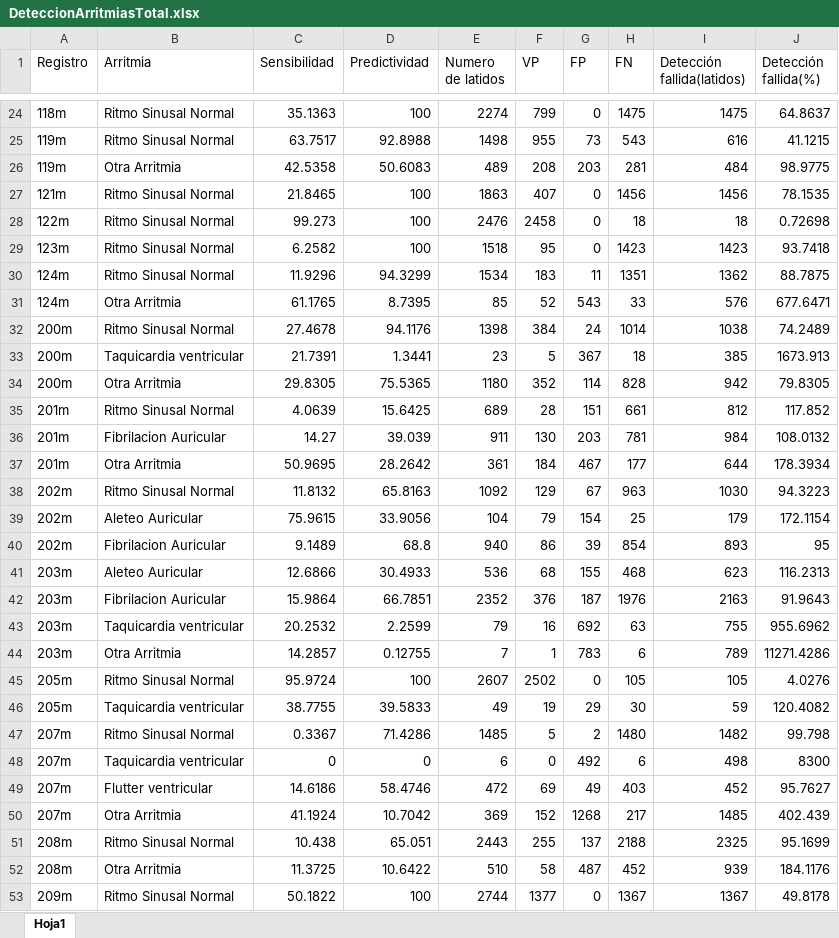
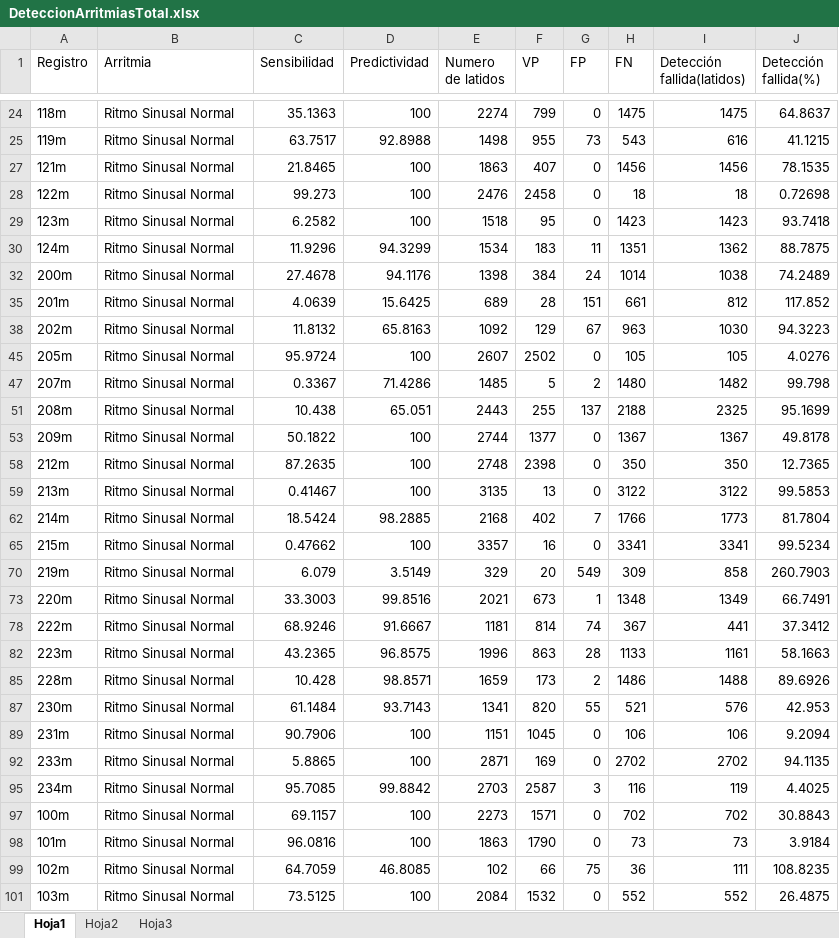
Before and after one commit to Miguel546/algoritmoArritmias, an Excel workbook: DeteccionArritmiasTotal.xlsx, sheet Hoja1, drawn as a sheet; only a part is shown, gaps mark what is left out; the shorter side is filled out with more unchanged rows; values as stored, in another font and other column widths than the file's, no borders; the diff covers the shown part only; the diff names each change by its address in the sheet, - before the commit and + after, or states it on an @@ line.

Commit message:
pan tompkins, elgendi y boonperm

```diff
--- a/DeteccionArritmiasTotal.xlsx (sheet Hoja1)
+++ b/DeteccionArritmiasTotal.xlsx (sheet Hoja1)
+sheet tab: Hoja2
+sheet tab: Hoja3
@@ row 26 hidden: 119m | Otra Arritmia | 42.5358 | 50.6083 | 489 | 208 | 203 | 281 | 484 | 98.9775 @@
@@ row 31 hidden: 124m | Otra Arritmia | 61.1765 | 8.7395 | 85 | 52 | 543 | 33 | 576 | 677.6471 @@
@@ row 33 hidden: 200m | Taquicardia ventricular | 21.7391 | 1.3441 | 23 | 5 | 367 | 18 | 385 | 1673.913 @@
@@ row 34 hidden: 200m | Otra Arritmia | 29.8305 | 75.5365 | 1180 | 352 | 114 | 828 | 942 | 79.8305 @@
@@ row 36 hidden: 201m | Fibrilacion Auricular | 14.27 | 39.039 | 911 | 130 | 203 | 781 | 984 | 108.0132 @@
@@ row 37 hidden: 201m | Otra Arritmia | 50.9695 | 28.2642 | 361 | 184 | 467 | 177 | 644 | 178.3934 @@
@@ row 39 hidden: 202m | Aleteo Auricular | 75.9615 | 33.9056 | 104 | 79 | 154 | 25 | 179 | 172.1154 @@
@@ row 40 hidden: 202m | Fibrilacion Auricular | 9.1489 | 68.8 | 940 | 86 | 39 | 854 | 893 | 95 @@
@@ row 41 hidden: 203m | Aleteo Auricular | 12.6866 | 30.4933 | 536 | 68 | 155 | 468 | 623 | 116.2313 @@
@@ row 42 hidden: 203m | Fibrilacion Auricular | 15.9864 | 66.7851 | 2352 | 376 | 187 | 1976 | 2163 | 91.9643 @@
@@ row 43 hidden: 203m | Taquicardia ventricular | 20.2532 | 2.2599 | 79 | 16 | 692 | 63 | 755 | 955.6962 @@
@@ row 44 hidden: 203m | Otra Arritmia | 14.2857 | 0.12755 | 7 | 1 | 783 | 6 | 789 | 11271.4286 @@
@@ row 46 hidden: 205m | Taquicardia ventricular | 38.7755 | 39.5833 | 49 | 19 | 29 | 30 | 59 | 120.4082 @@
@@ row 48 hidden: 207m | Taquicardia ventricular | 0 | 0 | 6 | 0 | 492 | 6 | 498 | 8300 @@
@@ row 49 hidden: 207m | Flutter ventricular | 14.6186 | 58.4746 | 472 | 69 | 49 | 403 | 452 | 95.7627 @@
@@ row 50 hidden: 207m | Otra Arritmia | 41.1924 | 10.7042 | 369 | 152 | 1268 | 217 | 1485 | 402.439 @@
@@ row 52 hidden: 208m | Otra Arritmia | 11.3725 | 10.6422 | 510 | 58 | 487 | 452 | 939 | 184.1176 @@
```
Also changed, not shown: 89 hidden or unhidden rows elsewhere in this sheet.
